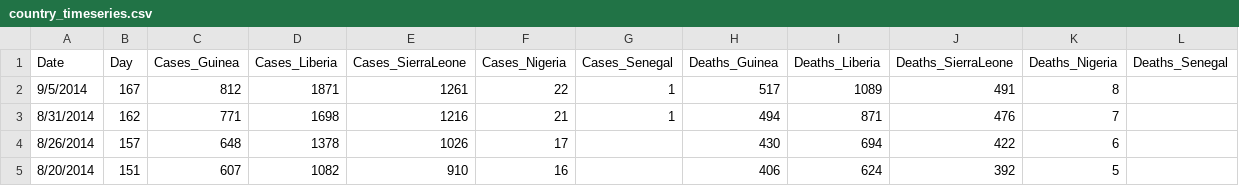
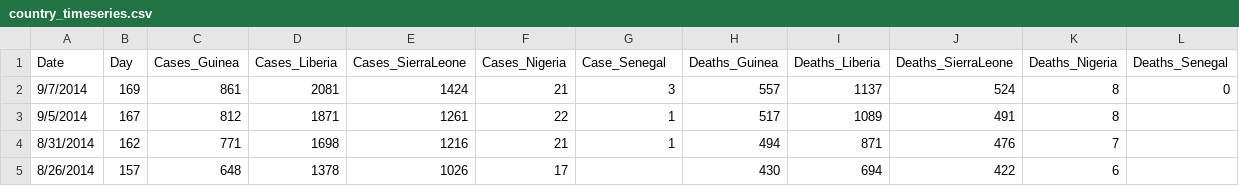
Before and after one commit to cmrivers/ebola, a CSV file: country_timeseries.csv, drawn as a sheet; only a part is shown; the shorter side is filled out with more unchanged rows.

Commit message:
who report #3

```diff
--- a/country_timeseries.csv
+++ b/country_timeseries.csv
@@ -1,2 +1,3 @@
-Date,Day,Cases_Guinea,Cases_Liberia,Cases_SierraLeone,Cases_Nigeria,Cases_Senegal,Deaths_Guinea,Deaths_Liberia,Deaths_SierraLeone,Deaths_Nigeria,Deaths_Senegal
+Date,Day,Cases_Guinea,Cases_Liberia,Cases_SierraLeone,Cases_Nigeria,Case_Senegal,Deaths_Guinea,Deaths_Liberia,Deaths_SierraLeone,Deaths_Nigeria,Deaths_Senegal
+9/7/2014,169,861,2081,1424,21,3,557,1137,524,8,0
 9/5/2014,167,812,1871,1261,22,1,517,1089,491,8,
```
